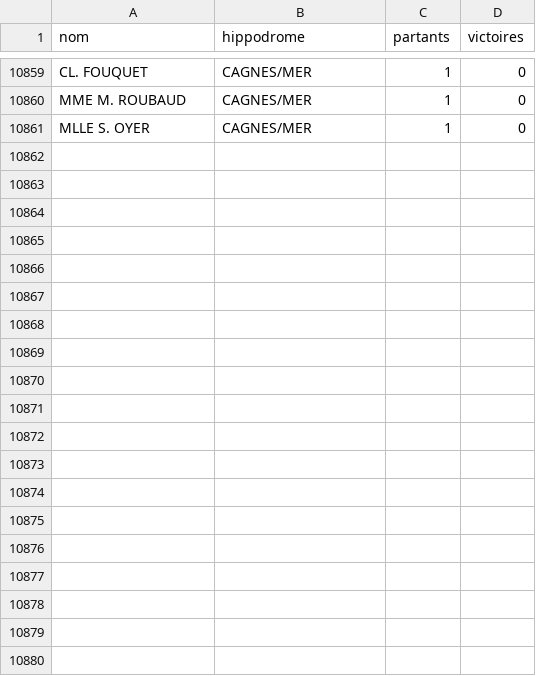
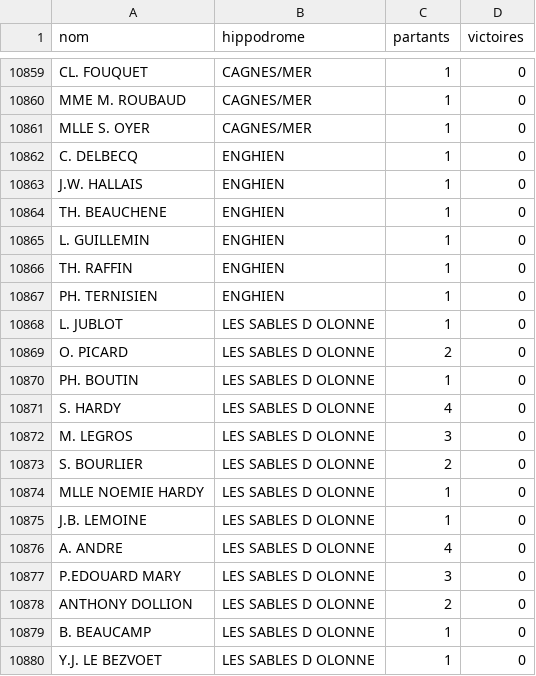
Before and after one commit to dddur75/robin-hippodromes, a CSV file: data/bases/drivers_hippodromes.csv, drawn as a sheet; only a part is shown, gaps mark what is left out; the diff covers the shown part only; the diff names each change by its address in the sheet, - before the commit and + after, or states it on an @@ line.

```diff
--- a/data/bases/drivers_hippodromes.csv
+++ b/data/bases/drivers_hippodromes.csv
+row 10862: C. DELBECQ | ENGHIEN | 1 | 0
+row 10863: J.W. HALLAIS | ENGHIEN | 1 | 0
+row 10864: TH. BEAUCHENE | ENGHIEN | 1 | 0
+row 10865: L. GUILLEMIN | ENGHIEN | 1 | 0
+row 10866: TH. RAFFIN | ENGHIEN | 1 | 0
+row 10867: PH. TERNISIEN | ENGHIEN | 1 | 0
+row 10868: L. JUBLOT | LES SABLES D OLONNE | 1 | 0
+row 10869: O. PICARD | LES SABLES D OLONNE | 2 | 0
+row 10870: PH. BOUTIN | LES SABLES D OLONNE | 1 | 0
+row 10871: S. HARDY | LES SABLES D OLONNE | 4 | 0
+row 10872: M. LEGROS | LES SABLES D OLONNE | 3 | 0
+row 10873: S. BOURLIER | LES SABLES D OLONNE | 2 | 0
+row 10874: MLLE NOEMIE HARDY | LES SABLES D OLONNE | 1 | 0
+row 10875: J.B. LEMOINE | LES SABLES D OLONNE | 1 | 0
+row 10876: A. ANDRE | LES SABLES D OLONNE | 4 | 0
+row 10877: P.EDOUARD MARY | LES SABLES D OLONNE | 3 | 0
+row 10878: ANTHONY DOLLION | LES SABLES D OLONNE | 2 | 0
+row 10879: B. BEAUCAMP | LES SABLES D OLONNE | 1 | 0
+row 10880: Y.J. LE BEZVOET | LES SABLES D OLONNE | 1 | 0
```
Also changed, not shown: 17 added rows and 50 edited cells elsewhere in this file, data/bases/chevaux.csv, data/bases/drivers.csv, 8 other files.
